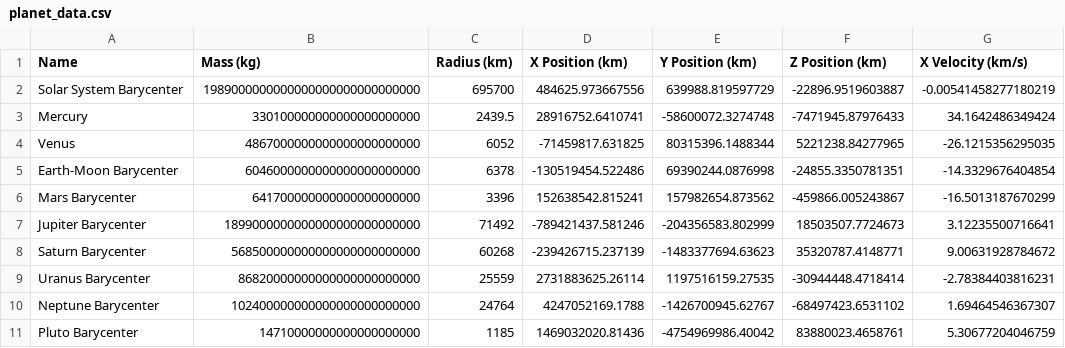
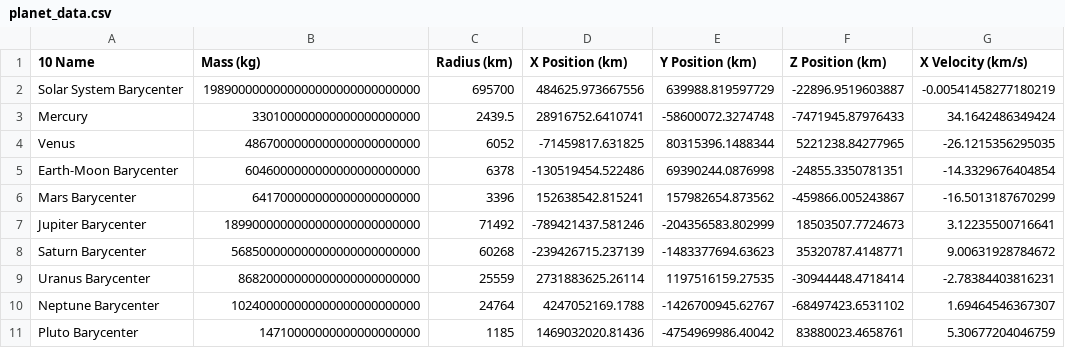
Before and after one commit to jrmyklyn/nbodyomicron, a CSV file: planet_data.csv, drawn as a sheet; only a part is shown; the diff names each change by its address in the sheet, - before the commit and + after, or states it on an @@ line.

```diff
--- a/planet_data.csv
+++ b/planet_data.csv
-A1: Name
+A1: 10 Name
```
Also changed, not shown: 6 other files.
